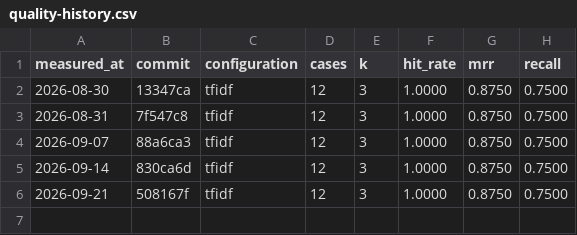
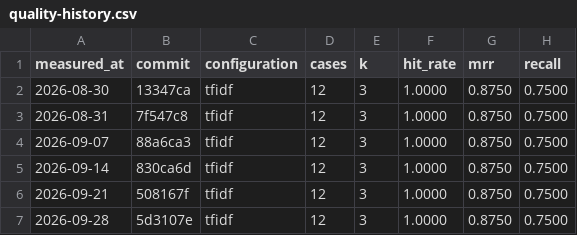
Before and after one commit to chdavidfm/rag-agent-lab, a CSV file: data/quality-history.csv, drawn as a sheet.

```diff
--- a/data/quality-history.csv
+++ b/data/quality-history.csv
@@ -6 +6,2 @@ measured_at,commit,configuration,cases,k,hit_rate,mrr,recall
 2026-09-21,508167f,tfidf,12,3,1.0000,0.8750,0.7500
+2026-09-28,5d3107e,tfidf,12,3,1.0000,0.8750,0.7500
```
